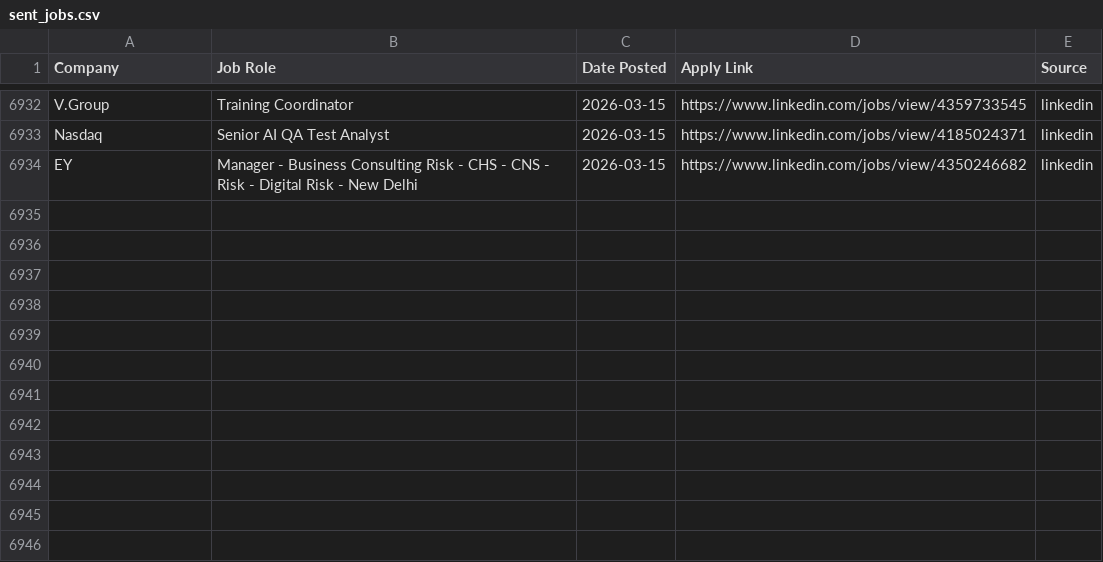
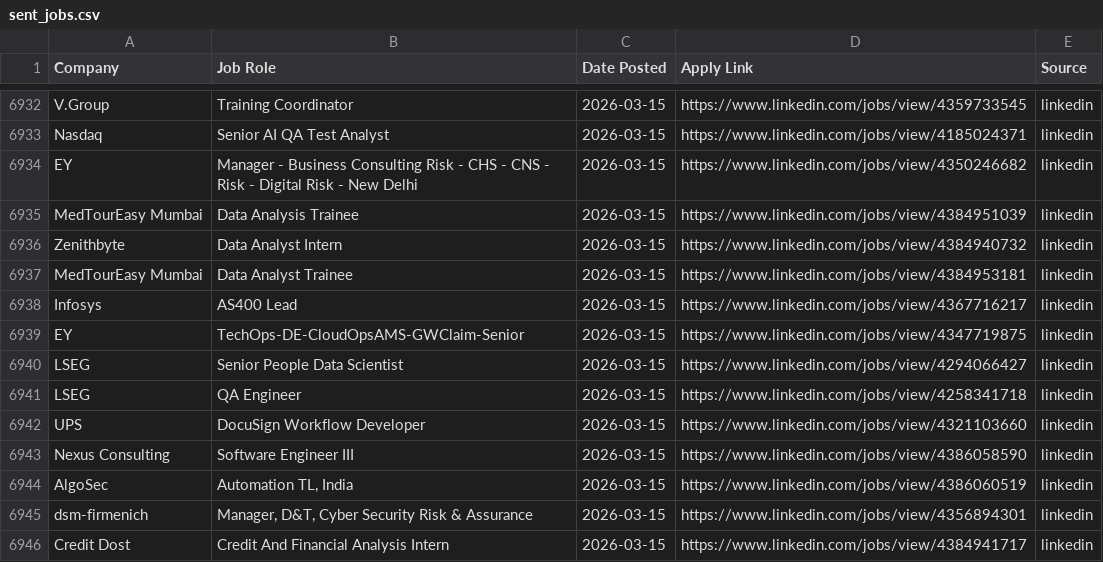
Before and after one commit to Meerghanee/ai-job-hunter, a CSV file: sent_jobs.csv, drawn as a sheet; only a part is shown, gaps mark what is left out; the diff names each change by its address in the sheet, - before the commit and + after, or states it on an @@ line.

```diff
--- a/sent_jobs.csv
+++ b/sent_jobs.csv
+row 6935: MedTourEasy Mumbai | Data Analysis Trainee | 2026-03-15 | https://www.linkedin.com/jobs/view/4384951039 | linkedin
+row 6936: Zenithbyte | Data Analyst Intern | 2026-03-15 | https://www.linkedin.com/jobs/view/4384940732 | linkedin
+row 6937: MedTourEasy Mumbai | Data Analyst Trainee | 2026-03-15 | https://www.linkedin.com/jobs/view/4384953181 | linkedin
+row 6938: Infosys | AS400 Lead | 2026-03-15 | https://www.linkedin.com/jobs/view/4367716217 | linkedin
+row 6939: EY | TechOps-DE-CloudOpsAMS-GWClaim-Senior | 2026-03-15 | https://www.linkedin.com/jobs/view/4347719875 | linkedin
+row 6940: LSEG | Senior People Data Scientist | 2026-03-15 | https://www.linkedin.com/jobs/view/4294066427 | linkedin
+row 6941: LSEG | QA Engineer | 2026-03-15 | https://www.linkedin.com/jobs/view/4258341718 | linkedin
+row 6942: UPS | DocuSign Workflow Developer | 2026-03-15 | https://www.linkedin.com/jobs/view/4321103660 | linkedin
+row 6943: Nexus Consulting | Software Engineer III | 2026-03-15 | https://www.linkedin.com/jobs/view/4386058590 | linkedin
+row 6944: AlgoSec | Automation TL, India | 2026-03-15 | https://www.linkedin.com/jobs/view/4386060519 | linkedin
+row 6945: dsm-firmenich | Manager, D&T, Cyber Security Risk & Assurance | 2026-03-15 | https://www.linkedin.com/jobs/view/4356894301 | linkedin
+row 6946: Credit Dost | Credit And Financial Analysis Intern | 2026-03-15 | https://www.linkedin.com/jobs/view/4384941717 | linkedin
```
